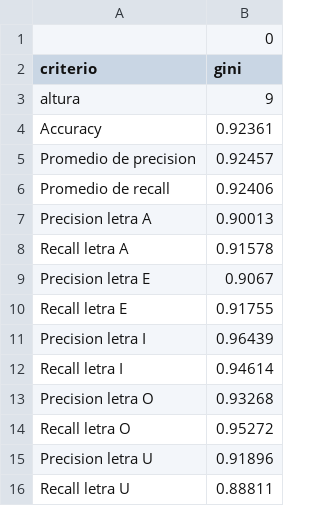
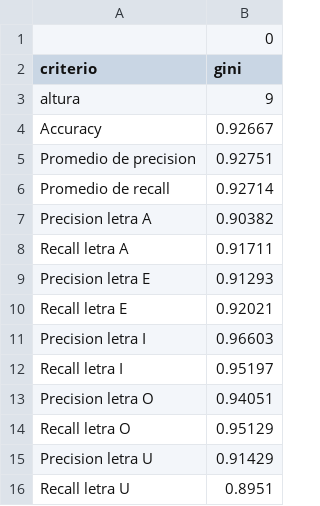
Before and after one commit to lucas-abbate/TP2-labdatos, a CSV file: Anexo/clasif_multi_best_tree.csv, drawn as a sheet.

```diff
--- a/Anexo/clasif_multi_best_tree.csv
+++ b/Anexo/clasif_multi_best_tree.csv
@@ -3,14 +3,14 @@ criterio,gini
 altura,9
-Accuracy,0.92361
-Promedio de precision,0.92457
-Promedio de recall,0.92406
-Precision letra A,0.90013
-Recall letra A,0.91578
-Precision letra E,0.9067
-Recall letra E,0.91755
-Precision letra I,0.96439
-Recall letra I,0.94614
-Precision letra O,0.93268
-Recall letra O,0.95272
-Precision letra U,0.91896
-Recall letra U,0.88811
+Accuracy,0.92667
+Promedio de precision,0.92751
+Promedio de recall,0.92714
+Precision letra A,0.90382
+Recall letra A,0.91711
+Precision letra E,0.91293
+Recall letra E,0.92021
+Precision letra I,0.96603
+Recall letra I,0.95197
+Precision letra O,0.94051
+Recall letra O,0.95129
+Precision letra U,0.91429
+Recall letra U,0.8951
```
Also changed, not shown: Anexo/clasif_multi_train_res.csv, 3 other files.
